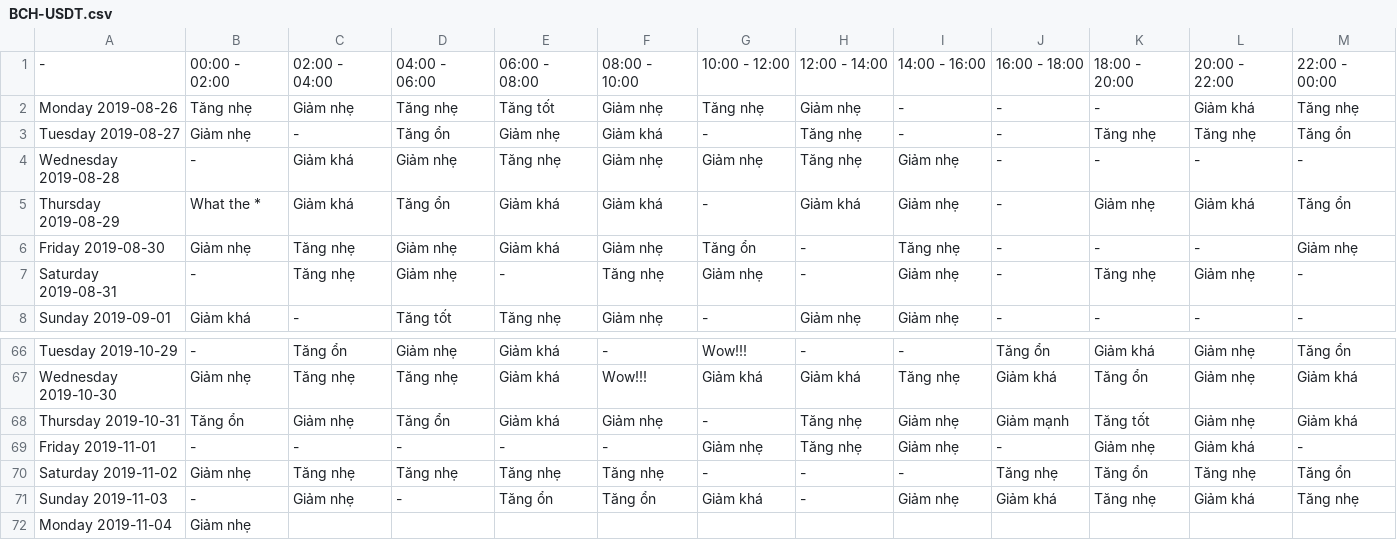
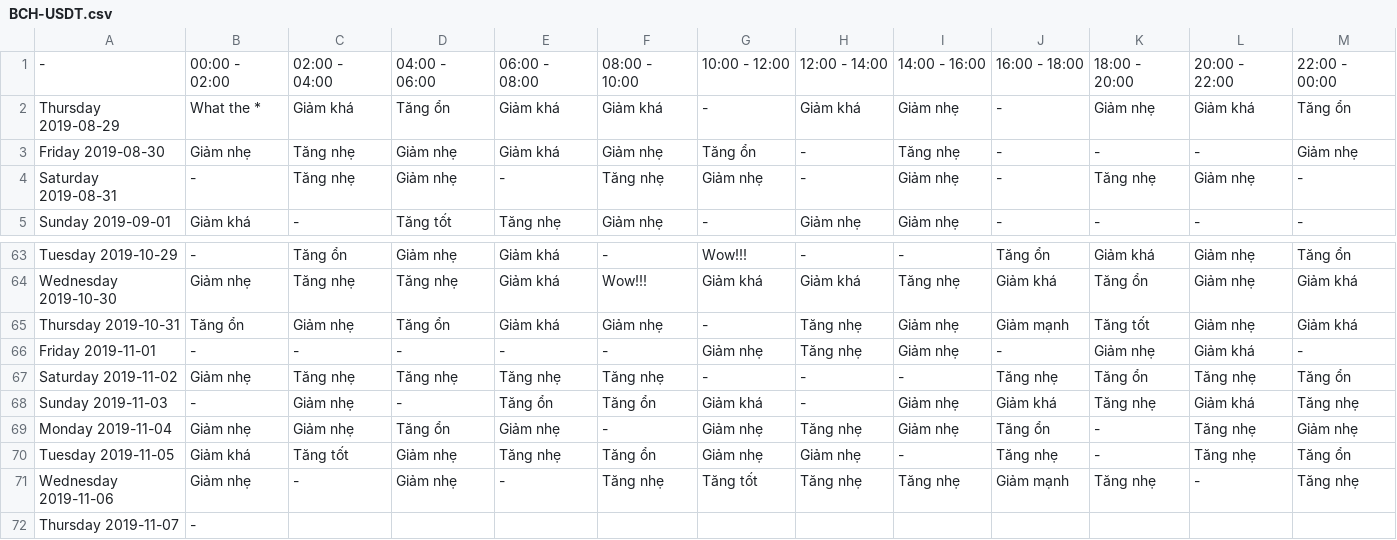
Before and after one commit to Ylgr/Echos-Trading-Runner, a CSV file: AnalysisResult/open-close/feeling/BCH-USDT.csv, drawn as a sheet; only a part is shown, gaps mark what is left out.

```diff
--- a/AnalysisResult/open-close/feeling/BCH-USDT.csv
+++ b/AnalysisResult/open-close/feeling/BCH-USDT.csv
@@ -1,5 +1,2 @@
 -,00:00 - 02:00,02:00 - 04:00,04:00 - 06:00,06:00 - 08:00,08:00 - 10:00,10:00 - 12:00,12:00 - 14:00,14:00 - 16:00,16:00 - 18:00,18:00 - 20:00,20:00 - 22:00,22:00 - 00:00
-Monday 2019-08-26,Tăng nhẹ,Giảm nhẹ,Tăng nhẹ,Tăng tốt,Giảm nhẹ,Tăng nhẹ,Giảm nhẹ,-,-,-,Giảm khá,Tăng nhẹ
-Tuesday 2019-08-27,Giảm nhẹ,-,Tăng ổn,Giảm nhẹ,Giảm khá,-,Tăng nhẹ,-,-,Tăng nhẹ,Tăng nhẹ,Tăng ổn
-Wednesday 2019-08-28,-,Giảm khá,Giảm nhẹ,Tăng nhẹ,Giảm nhẹ,Giảm nhẹ,Tăng nhẹ,Giảm nhẹ,-,-,-,-
 Thursday 2019-08-29,What the *,Giảm khá,Tăng ổn,Giảm khá,Giảm khá,-,Giảm khá,Giảm nhẹ,-,Giảm nhẹ,Giảm khá,Tăng ổn
@@ -71,2 +68,5 @@ Saturday 2019-11-02,Giảm nhẹ,Tăng nhẹ,Tăng nhẹ,Tăng nhẹ,Tăng nhẹ
 Sunday 2019-11-03,-,Giảm nhẹ,-,Tăng ổn,Tăng ổn,Giảm khá,-,Giảm nhẹ,Giảm khá,Tăng nhẹ,Giảm khá,Tăng nhẹ
-Monday 2019-11-04,Giảm nhẹ
+Monday 2019-11-04,Giảm nhẹ,Giảm nhẹ,Tăng ổn,Giảm nhẹ,-,Giảm nhẹ,Tăng nhẹ,Giảm nhẹ,Tăng ổn,-,Tăng nhẹ,Giảm nhẹ
+Tuesday 2019-11-05,Giảm khá,Tăng tốt,Giảm nhẹ,Tăng nhẹ,Tăng ổn,Giảm nhẹ,Giảm nhẹ,-,Tăng nhẹ,-,Tăng nhẹ,Tăng ổn
+Wednesday 2019-11-06,Giảm nhẹ,-,Giảm nhẹ,-,Tăng nhẹ,Tăng tốt,Tăng nhẹ,Tăng nhẹ,Giảm mạnh,Tăng nhẹ,-,Tăng nhẹ
+Thursday 2019-11-07,-
```
Also changed, not shown: AnalysisResult/open-close/feeling/ADA-USDT.csv, AnalysisResult/open-close/feeling/BNB-USDT.csv, 46 other files.
